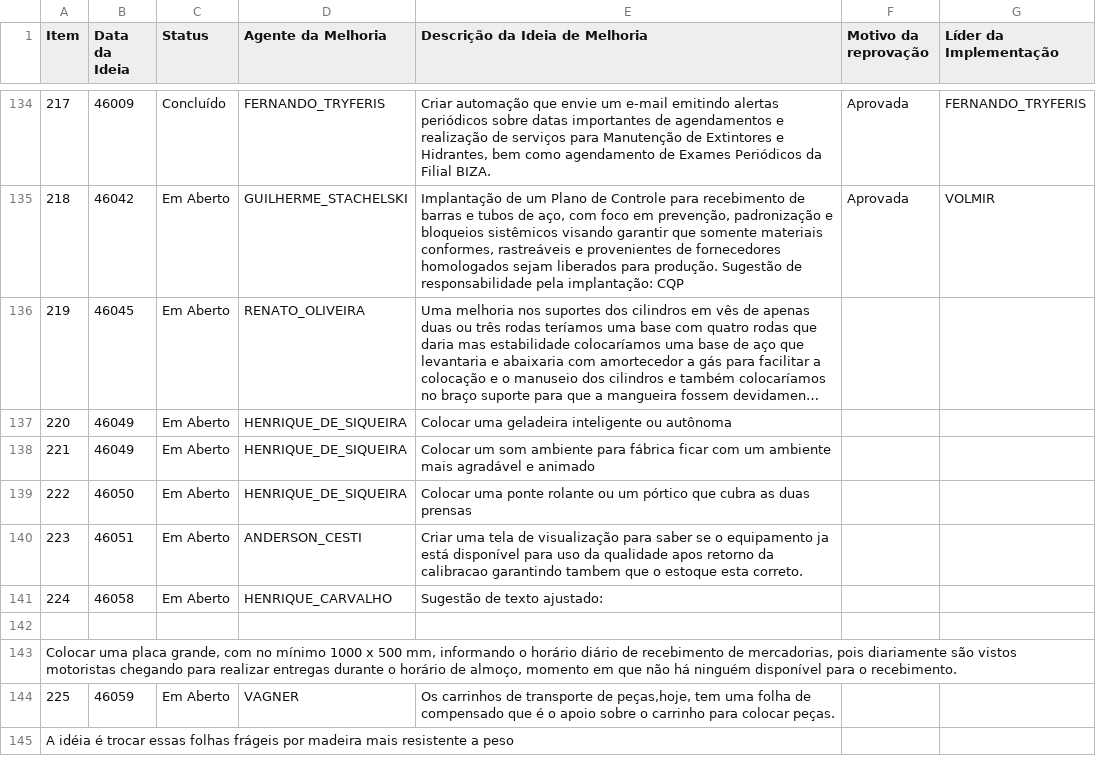
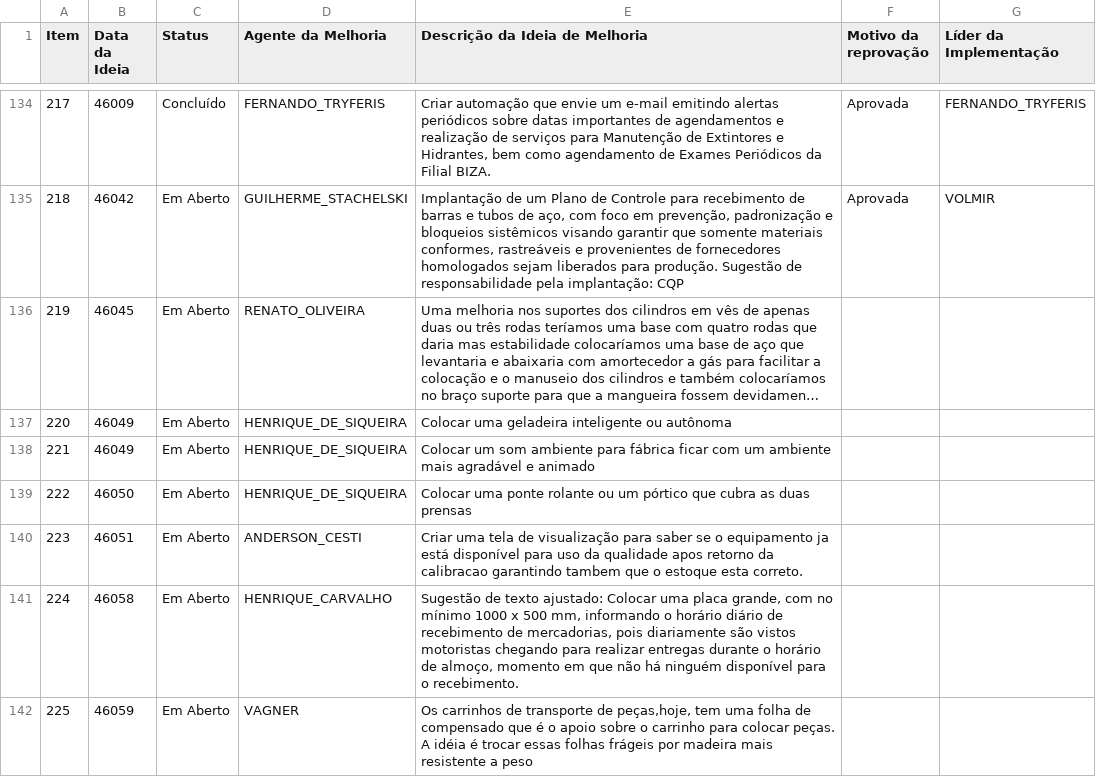
Before and after one commit to SGIBIZA/Catalogo-BIZA, a CSV file: FOR.BIZA.SGI.csv, drawn as a sheet; only a part is shown, gaps mark what is left out; long unchanged cells end in ….

```diff
--- a/FOR.BIZA.SGI.csv
+++ b/FOR.BIZA.SGI.csv
@@ -140,6 +140,3 @@ Item;Data da Ideia;Status;Agente da Melhoria;Descrição da Ideia de Melhoria;Mo
 223;46051;Em Aberto;ANDERSON_CESTI;Criar uma tela de visualização para saber se o equipamento ja está disponível para uso da qualidade apos retorno da calibracao garantindo tambem que o estoque esta correto.;;
-224;46058;Em Aberto;HENRIQUE_CARVALHO;Sugestão de texto ajustado:
-
-Colocar uma placa grande, com no mínimo 1000 x 500 mm, informando o horário diário de recebimento de mercadorias, pois diariamente são vistos motoristas chegando para realizar entregas durante o horário de almoço, momento em que não há ninguém disponível para o recebimento.;;
-225;46059;Em Aberto;VAGNER;Os carrinhos de transporte de peças,hoje, tem uma folha de compensado que é o apoio sobre o carrinho para colocar peças.
-A idéia é trocar essas folhas frágeis por madeira mais resistente a peso;;
+224;46058;Em Aberto;HENRIQUE_CARVALHO;Sugestão de texto ajustado: Colocar uma placa grande, com no mínimo 1000 x 500 mm, informando o horário diário de recebimento de mercadorias, pois diariamente são vistos motoristas chegando para realizar entregas durante o horário de almoço, momento em que não há ninguém disponível para o recebimento.;;
+225;46059;Em Aberto;VAGNER;Os carrinhos de transporte de peças,hoje, tem uma folha de compensado que é o apoio sobre o carrinho para colocar peças. A idéia é trocar essas folhas frágeis por madeira mais resistente a peso;;
```
